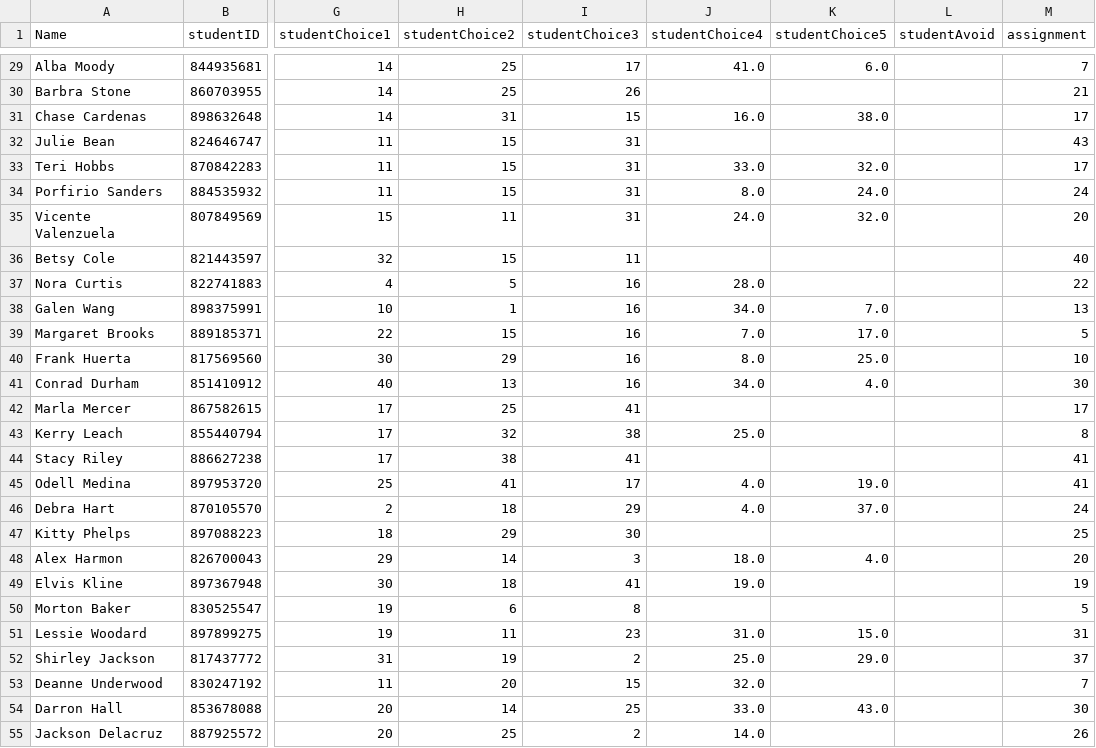
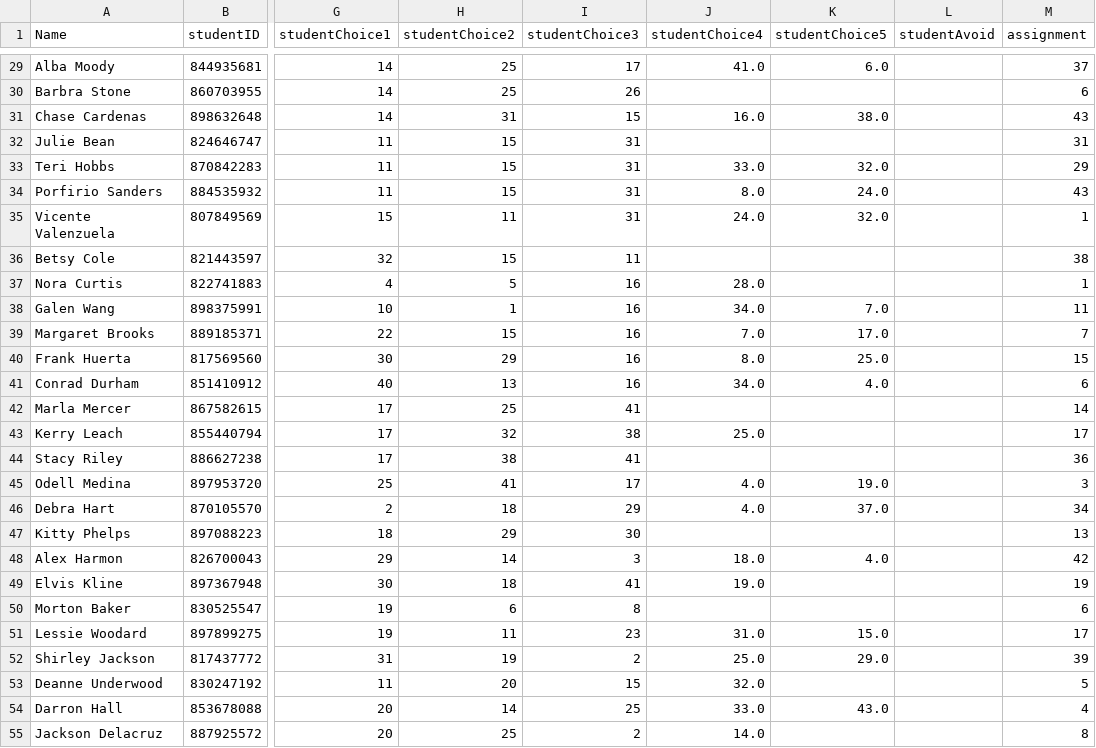
Before and after one commit to kaibrooks/capstone-colander, a CSV file: io/assign.csv, drawn as a sheet; only a part is shown, gaps mark what is left out; the diff covers the shown part only; the diff names each change by its address in the sheet, - before the commit and + after, or states it on an @@ line.

```diff
--- a/io/assign.csv
+++ b/io/assign.csv
-M29 (assignment): 7
+M29 (assignment): 37
-M30 (assignment): 21
+M30 (assignment): 6
-M31 (assignment): 17
+M31 (assignment): 43
-M32 (assignment): 43
+M32 (assignment): 31
-M33 (assignment): 17
+M33 (assignment): 29
-M34 (assignment): 24
+M34 (assignment): 43
-M35 (assignment): 20
+M35 (assignment): 1
-M36 (assignment): 40
+M36 (assignment): 38
-M37 (assignment): 22
+M37 (assignment): 1
-M38 (assignment): 13
+M38 (assignment): 11
-M39 (assignment): 5
+M39 (assignment): 7
-M40 (assignment): 10
+M40 (assignment): 15
-M41 (assignment): 30
+M41 (assignment): 6
-M42 (assignment): 17
+M42 (assignment): 14
-M43 (assignment): 8
+M43 (assignment): 17
-M44 (assignment): 41
+M44 (assignment): 36
-M45 (assignment): 41
+M45 (assignment): 3
-M46 (assignment): 24
+M46 (assignment): 34
-M47 (assignment): 25
+M47 (assignment): 13
-M48 (assignment): 20
+M48 (assignment): 42
-M50 (assignment): 5
+M50 (assignment): 6
-M51 (assignment): 31
+M51 (assignment): 17
-M52 (assignment): 37
+M52 (assignment): 39
-M53 (assignment): 7
+M53 (assignment): 5
-M54 (assignment): 30
+M54 (assignment): 4
-M55 (assignment): 26
+M55 (assignment): 8
```
Also changed, not shown: 59 edited cells elsewhere in this file, io/Basic/students.csv, 8 other files.
